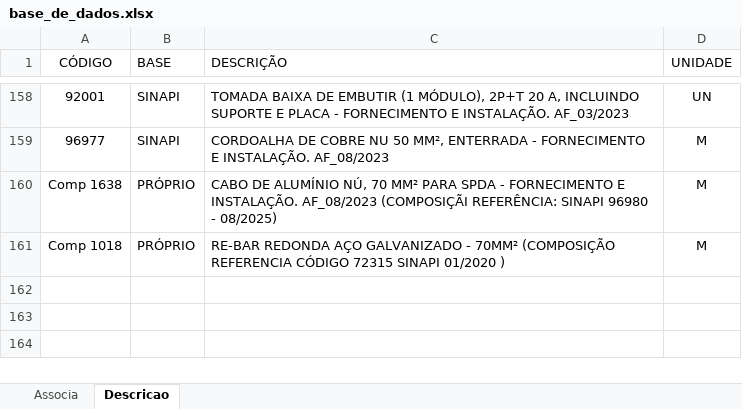
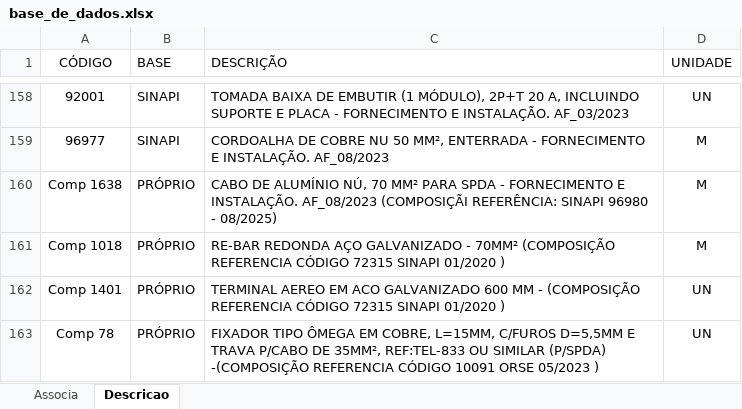
Before and after one commit to rodioegiufao/farmacia_janio, an Excel workbook: 3D/base_de_dados.xlsx, sheet Descricao, drawn as a sheet; only a part is shown, gaps mark what is left out; values as stored, in another font and other column widths than the file's, no borders; the diff names each change by its address in the sheet, - before the commit and + after, or states it on an @@ line.

Commit message:
Atualizando o orçamento

```diff
--- a/3D/base_de_dados.xlsx (sheet Descricao)
+++ b/3D/base_de_dados.xlsx (sheet Descricao)
+row 162: Comp 1401 | PRÓPRIO | TERMINAL AEREO EM ACO GALVANIZADO 600 MM - (COMPOSIÇÃO REFERENCIA CÓDIGO 72315 SINAPI 01/2020 ) | UN
+row 163: Comp 78 | PRÓPRIO | FIXADOR TIPO ÔMEGA EM COBRE, L=15MM, C/FUROS D=5,5MM E TRAVA P/CABO DE 35MM², REF:TEL-833 OU SIMILAR (P/SPDA) -(COMPOSIÇÃO REFERENCIA CÓDIGO 10091 ORSE 05/2023 ) | UN
```
Also changed, not shown: sheet Associa.
